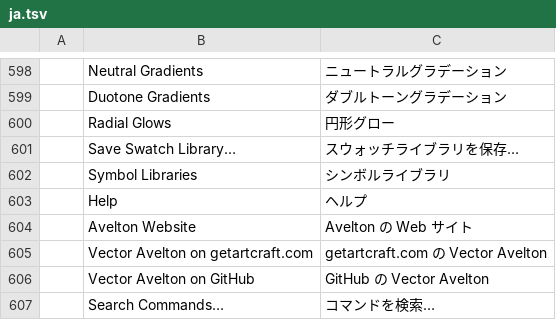
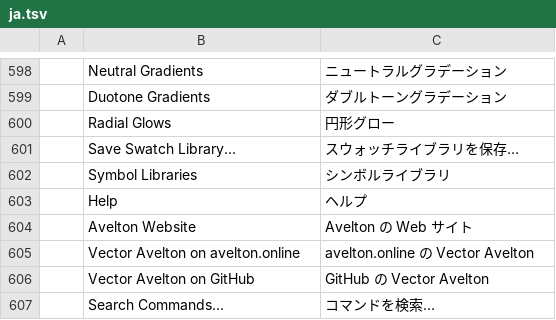
Before and after one commit to avelton-ai/vector-avelton, a TSV file: crates/ui-egui/src/i18n/ja.tsv, drawn as a sheet; only a part is shown, gaps mark what is left out.

```diff
--- a/crates/ui-egui/src/i18n/ja.tsv
+++ b/crates/ui-egui/src/i18n/ja.tsv
@@ -604,3 +604,3 @@
 	Avelton Website	Avelton の Web サイト
-	Vector Avelton on getartcraft.com	getartcraft.com の Vector Avelton
+	Vector Avelton on avelton.online	avelton.online の Vector Avelton
 	Vector Avelton on GitHub	GitHub の Vector Avelton
```
Also changed, not shown: crates/ui-egui/src/i18n/cs.tsv, crates/ui-egui/src/i18n/es.tsv, 8 other files.
